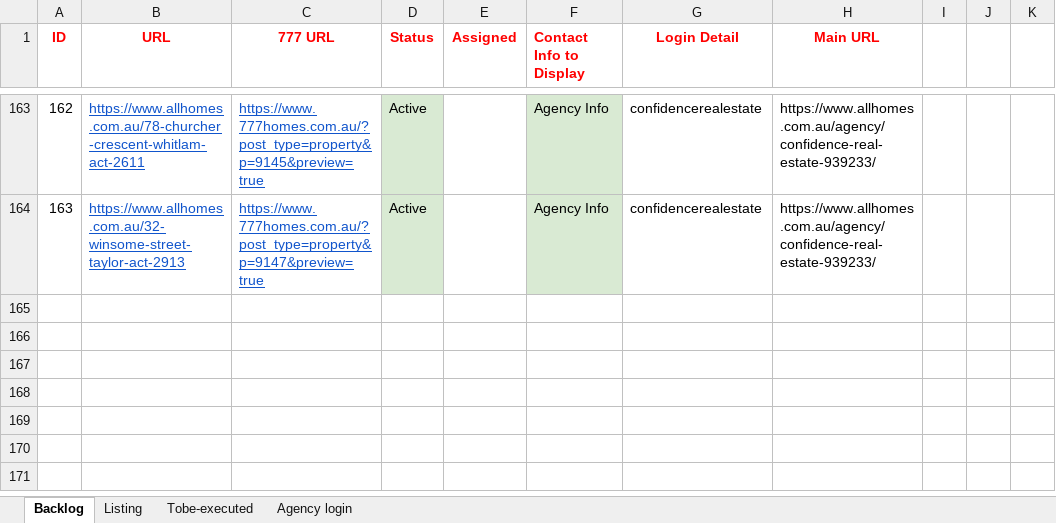
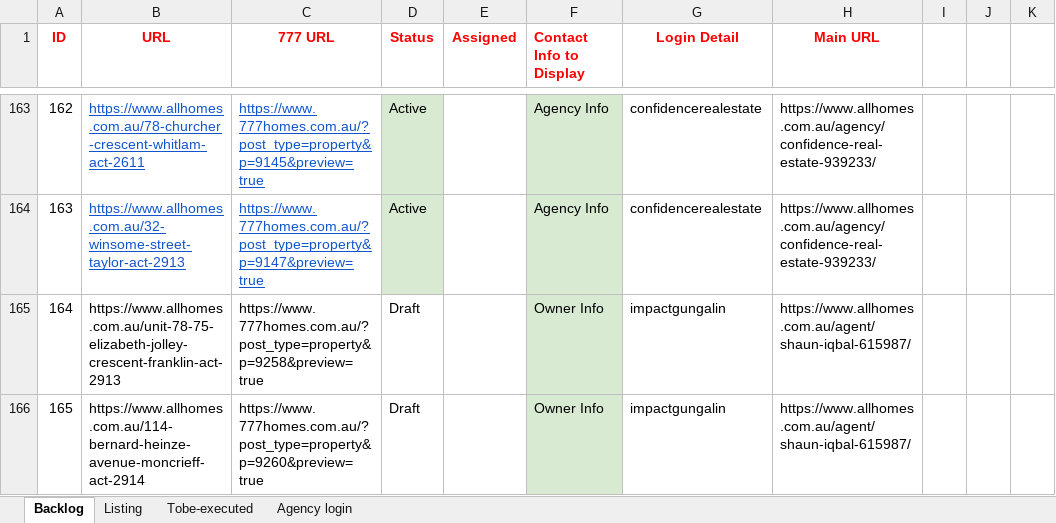
Before and after one commit to ynotcanberra/777Homes-business, an Excel workbook: src/main/resources/InputTestdata/Listing details.xlsx, sheet Backlog, drawn as a sheet; only a part is shown, gaps mark what is left out; values as stored, in another font and other column widths than the file's, no borders; the diff names each change by its address in the sheet, - before the commit and + after, or states it on an @@ line.

```diff
--- a/src/main/resources/InputTestdata/Listing details.xlsx (sheet Backlog)
+++ b/src/main/resources/InputTestdata/Listing details.xlsx (sheet Backlog)
+row 165: 164 | https://www.allhomes.com.au/unit-78-75-elizabeth-jolley-crescent-franklin-act-2913 | https://www.777homes.com.au/?post_type=property&p=9258&preview=true | Draft |  | Owner Info | impactgungalin | https://www.allhomes.com.au/agent/shaun-iqbal-615987/
+row 166: 165 | https://www.allhomes.com.au/114-bernard-heinze-avenue-moncrieff-act-2914 | https://www.777homes.com.au/?post_type=property&p=9260&preview=true | Draft |  | Owner Info | impactgungalin | https://www.allhomes.com.au/agent/shaun-iqbal-615987/
```
Also changed, not shown: sheet Listing.
